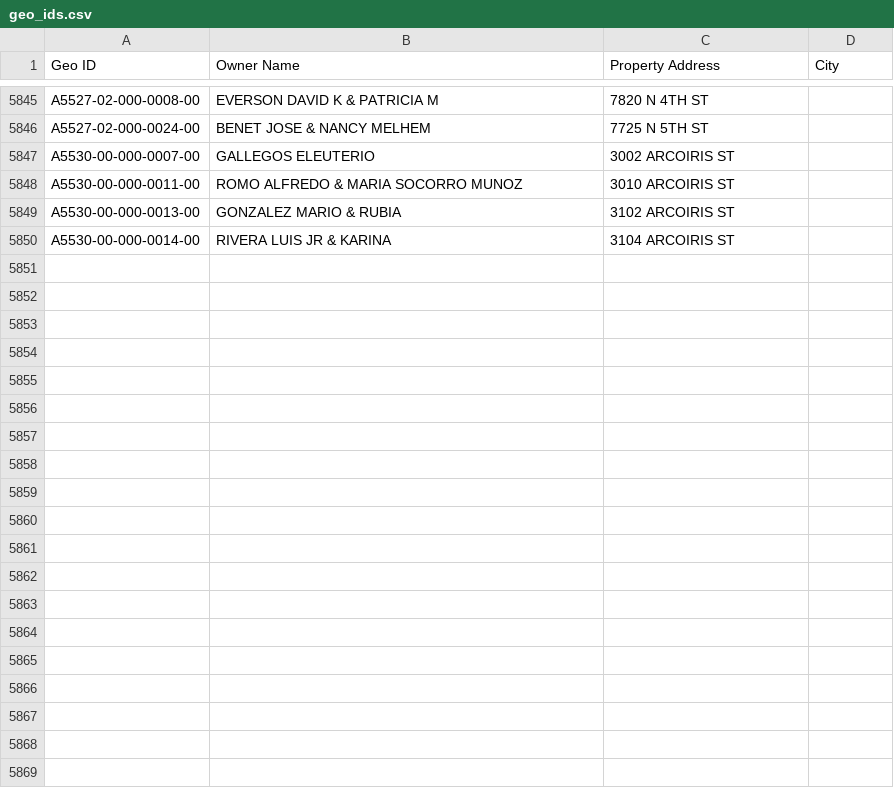
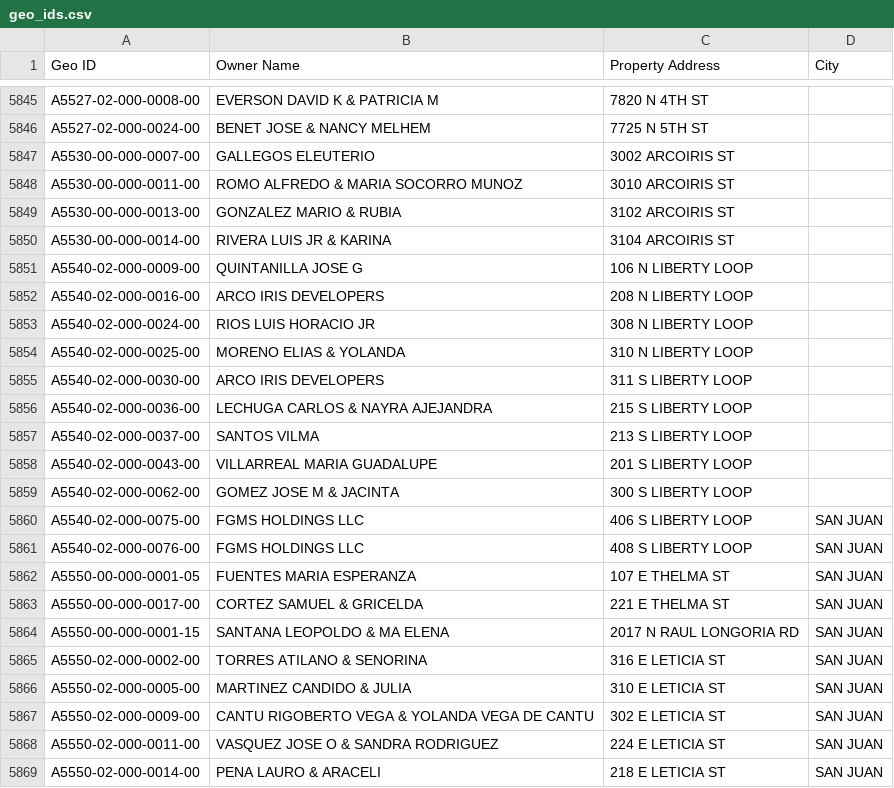
Before and after one commit to martinherrerajr33-source/hidalgo-tax-watch, a CSV file: input/geo_ids.csv, drawn as a sheet; only a part is shown, gaps mark what is left out; the diff covers the shown part only.

```diff
--- a/input/geo_ids.csv
+++ b/input/geo_ids.csv
@@ -5850 +5850,20 @@ A5530-00-000-0013-00,GONZALEZ MARIO & RUBIA,3102 ARCOIRIS ST,
 A5530-00-000-0014-00,RIVERA LUIS JR & KARINA,3104 ARCOIRIS ST,
+A5540-02-000-0009-00,QUINTANILLA JOSE G,106 N LIBERTY LOOP,
+A5540-02-000-0016-00,ARCO IRIS DEVELOPERS,208 N LIBERTY LOOP,
+A5540-02-000-0024-00,RIOS LUIS HORACIO JR,308 N LIBERTY LOOP,
+A5540-02-000-0025-00,MORENO ELIAS & YOLANDA,310 N LIBERTY LOOP,
+A5540-02-000-0030-00,ARCO IRIS DEVELOPERS,311 S LIBERTY LOOP,
+A5540-02-000-0036-00,LECHUGA CARLOS  & NAYRA AJEJANDRA,215 S LIBERTY LOOP,
+A5540-02-000-0037-00,SANTOS VILMA,213 S LIBERTY LOOP,
+A5540-02-000-0043-00,VILLARREAL MARIA GUADALUPE,201 S LIBERTY LOOP,
+A5540-02-000-0062-00,GOMEZ JOSE M & JACINTA,300 S LIBERTY LOOP,
+A5540-02-000-0075-00,FGMS HOLDINGS LLC,406 S LIBERTY LOOP,SAN JUAN
+A5540-02-000-0076-00,FGMS HOLDINGS LLC,408 S LIBERTY LOOP,SAN JUAN
+A5550-00-000-0001-05,FUENTES MARIA ESPERANZA,107 E THELMA ST,SAN JUAN
+A5550-00-000-0017-00,CORTEZ SAMUEL & GRICELDA,221 E THELMA ST,SAN JUAN
+A5550-00-000-0001-15,SANTANA LEOPOLDO & MA ELENA,2017 N RAUL LONGORIA RD,SAN JUAN
+A5550-02-000-0002-00,TORRES ATILANO & SENORINA,316 E LETICIA ST,SAN JUAN
+A5550-02-000-0005-00,MARTINEZ CANDIDO & JULIA,310 E LETICIA ST,SAN JUAN
+A5550-02-000-0009-00,CANTU RIGOBERTO VEGA & YOLANDA VEGA DE CANTU,302 E LETICIA ST,SAN JUAN
+A5550-02-000-0011-00,VASQUEZ JOSE O & SANDRA RODRIGUEZ,224 E LETICIA ST,SAN JUAN
+A5550-02-000-0014-00,PENA LAURO & ARACELI,218 E LETICIA ST,SAN JUAN
```
Also changed, not shown: 30 added rows elsewhere in this file, 1 other file.
